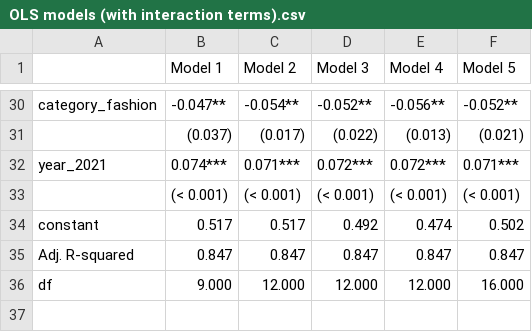
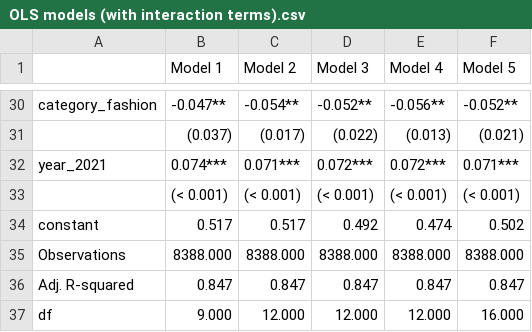
Before and after one commit to MaxPersoon/KickstarterScraper, a CSV file: Tables/OLS models (with interaction terms).csv, drawn as a sheet; only a part is shown, gaps mark what is left out.

```diff
--- a/Tables/OLS models (with interaction terms).csv
+++ b/Tables/OLS models (with interaction terms).csv
@@ -34,2 +34,3 @@ year_2021,0.074***,0.071***,0.072***,0.072***,0.071***
 constant,0.517,0.517,0.492,0.474,0.502
+Observations,8388.000,8388.000,8388.000,8388.000,8388.000
 Adj. R-squared,0.847,0.847,0.847,0.847,0.847
```
Also changed, not shown: Tables/OLS models (COVID).csv, Tables/OLS models (comics & fashion).csv, 2 other files.
